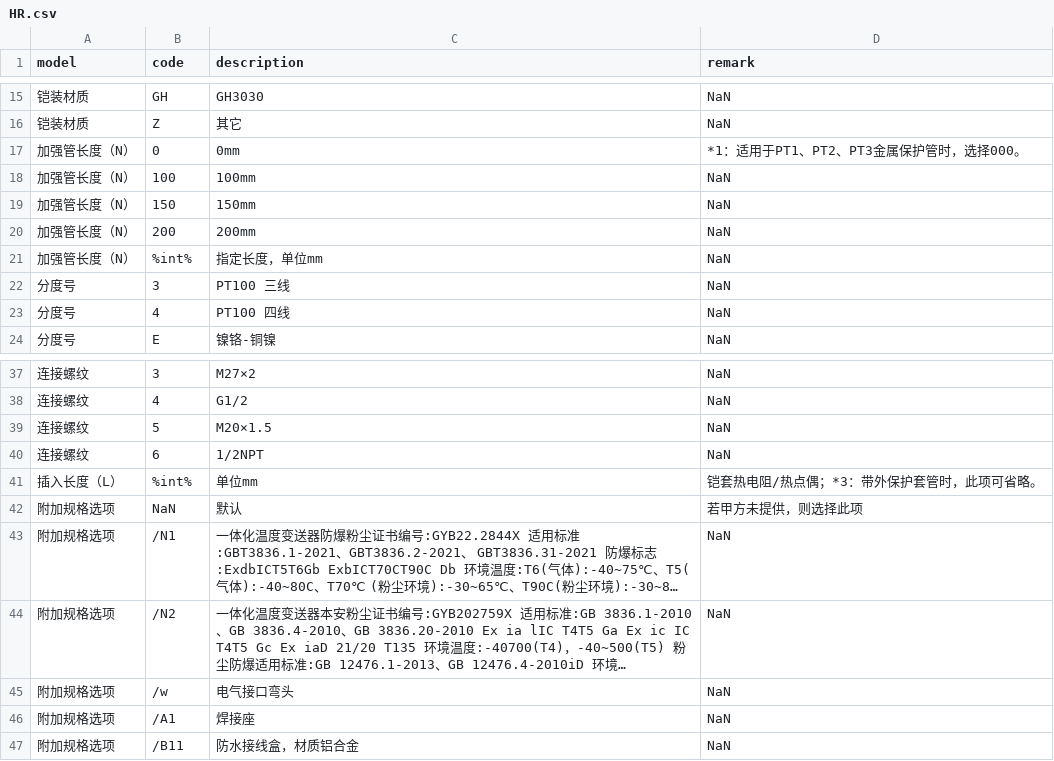
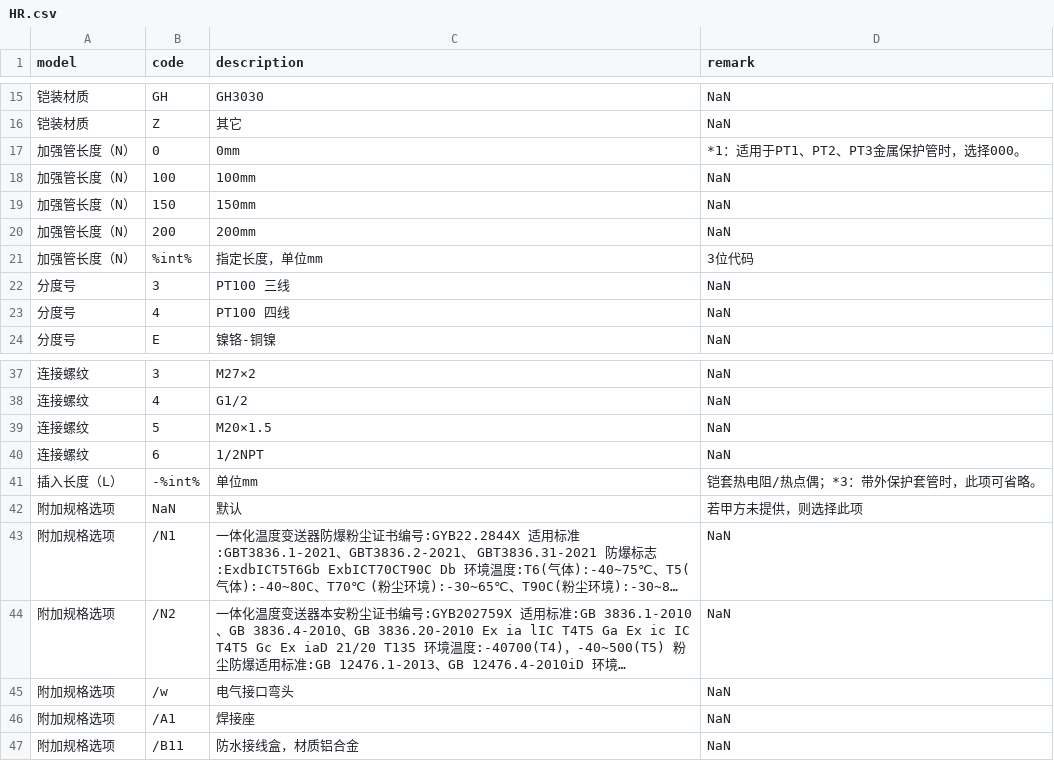
Before and after one commit to FiresJoeng/sensor_seg, a CSV file: libs/standard/sensor/HR.csv, drawn as a sheet; only a part is shown, gaps mark what is left out; long unchanged cells end in ….

```diff
--- a/libs/standard/sensor/HR.csv
+++ b/libs/standard/sensor/HR.csv
@@ -20,3 +20,3 @@ model,code,description,remark
 加强管长度（N）,200,200mm,NaN
-加强管长度（N）,%int%,指定长度，单位mm,NaN
+加强管长度（N）,%int%,指定长度，单位mm,3位代码
 分度号,3,PT100 三线,NaN
@@ -40,3 +40,3 @@ model,code,description,remark
 连接螺纹,6,1/2NPT,NaN
-插入长度（L）,%int%,单位mm,铠套热电阻/热点偶；*3：带外保护套管时，此项可省略。
+插入长度（L）,-%int%,单位mm,铠套热电阻/热点偶；*3：带外保护套管时，此项可省略。
 附加规格选项,NaN,默认,若甲方未提供，则选择此项
```
Also changed, not shown: libs/standard/sensor/HZ.csv, libs/standard/sensor/SR.csv, 4 other files.
